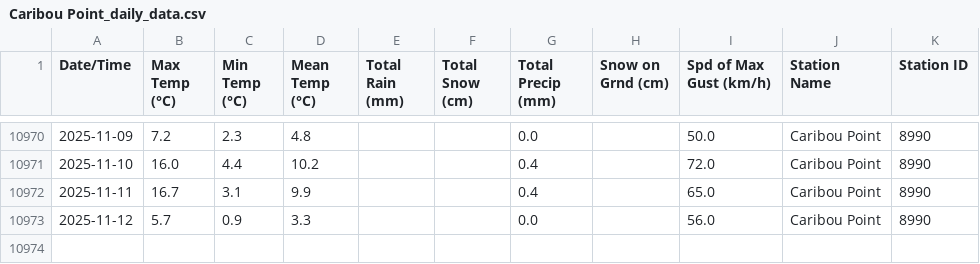
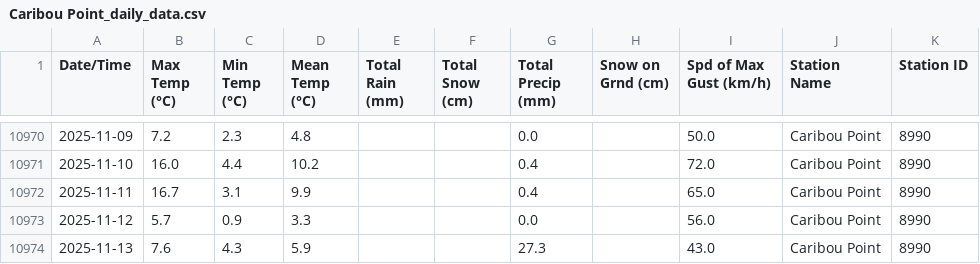
Before and after one commit to robertgwx/atl-climate-viewer, a CSV file: climate_data/NS/Caribou Point_daily_data.csv, drawn as a sheet; only a part is shown, gaps mark what is left out; the diff names each change by its address in the sheet, - before the commit and + after, or states it on an @@ line.

```diff
--- a/climate_data/NS/Caribou Point_daily_data.csv
+++ b/climate_data/NS/Caribou Point_daily_data.csv
+row 10974: 2025-11-13 | 7.6 | 4.3 | 5.9 |  |  | 27.3 |  | 43.0 | Caribou Point | 8990
```
Also changed, not shown: climate_data/NL/Mary's Harbour_daily_data.csv, climate_data/NL/Millertown_daily_data.csv, 47 other files.
